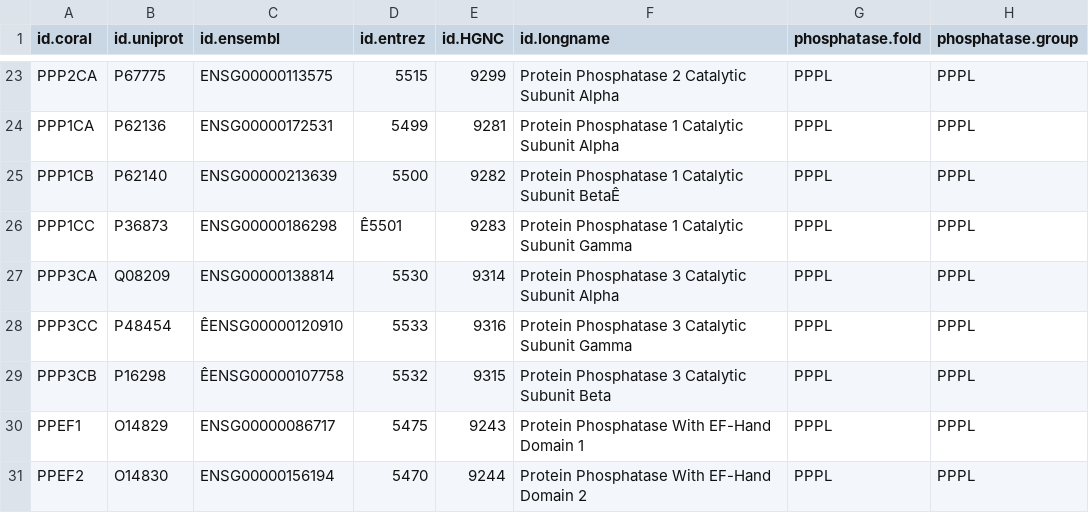
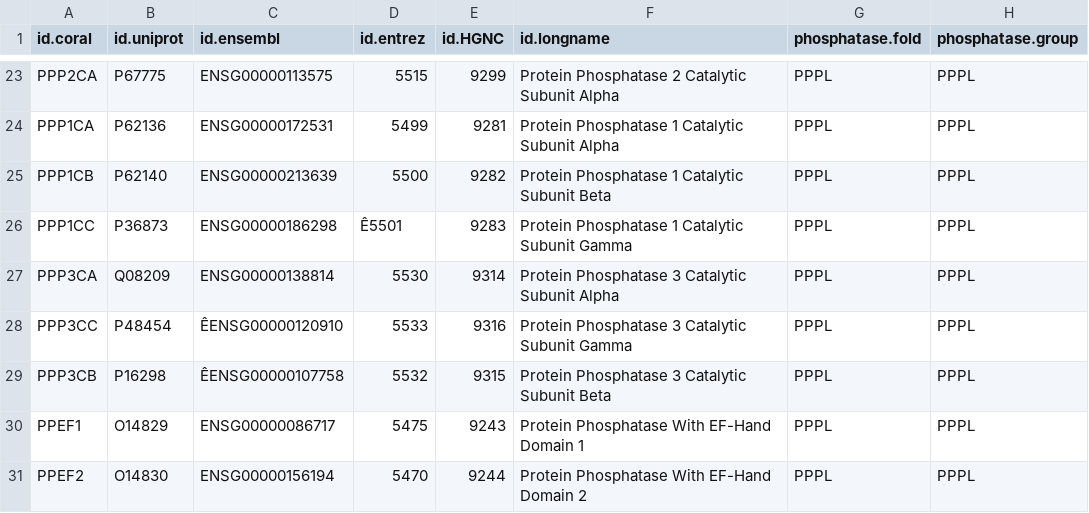
Before and after one commit to PhanstielLab/coralp, a TSV file: Data/PhosphataseTree.tsv, drawn as a sheet; only a part is shown, gaps mark what is left out; the diff names each change by its address in the sheet, - before the commit and + after, or states it on an @@ line.

Commit message:
Remove non-printable character from phosphatase long name. Fixes #4.

```diff
--- a/Data/PhosphataseTree.tsv
+++ b/Data/PhosphataseTree.tsv
-F25 (id.longname): Protein Phosphatase 1 Catalytic Subunit BetaÊ
+F25 (id.longname): Protein Phosphatase 1 Catalytic Subunit Beta
```
Also changed, not shown: Data/PhosphataseTreeHGNC.tsv, Data/PhosphataseTreeOld.tsv, 2 other files.
